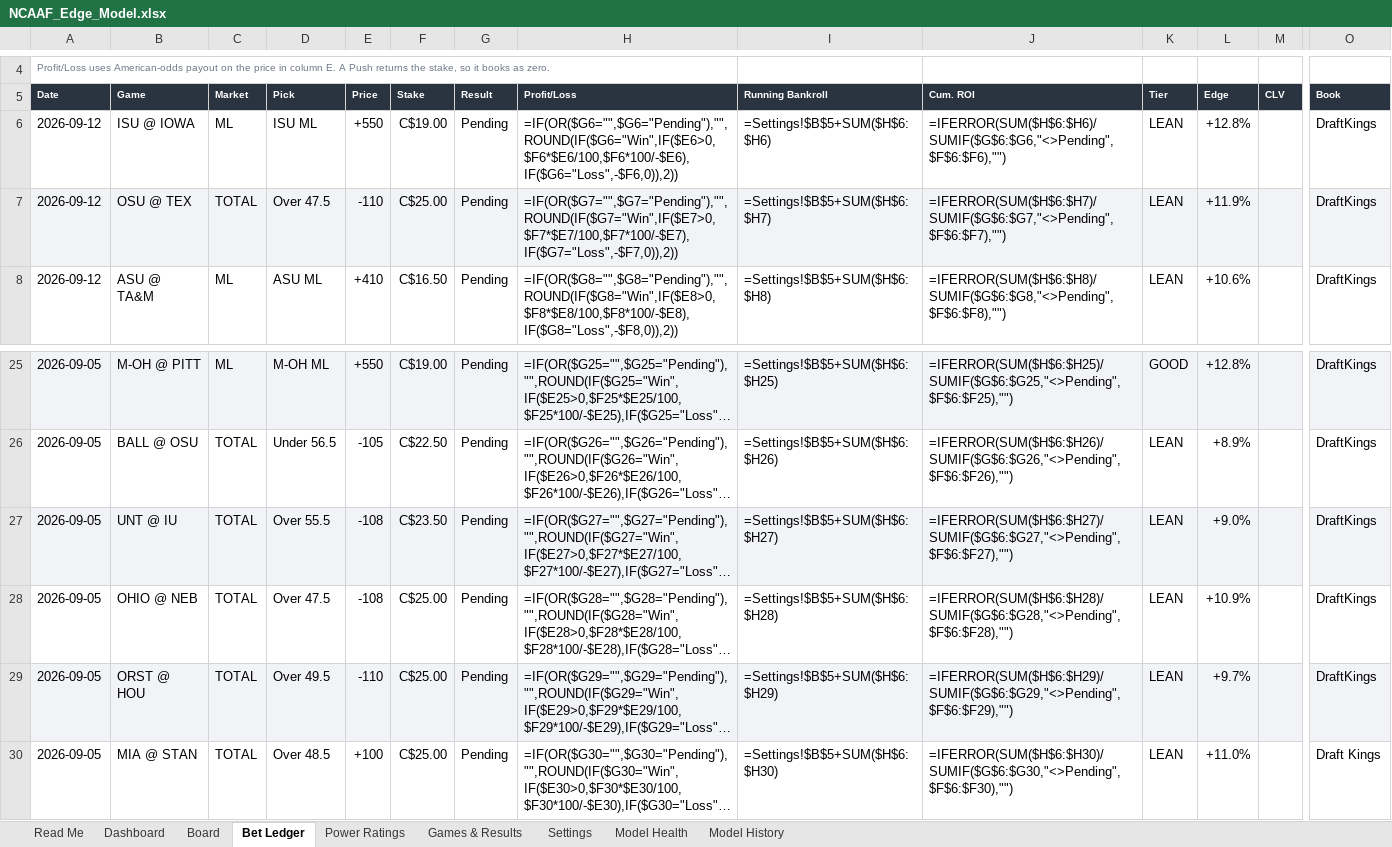
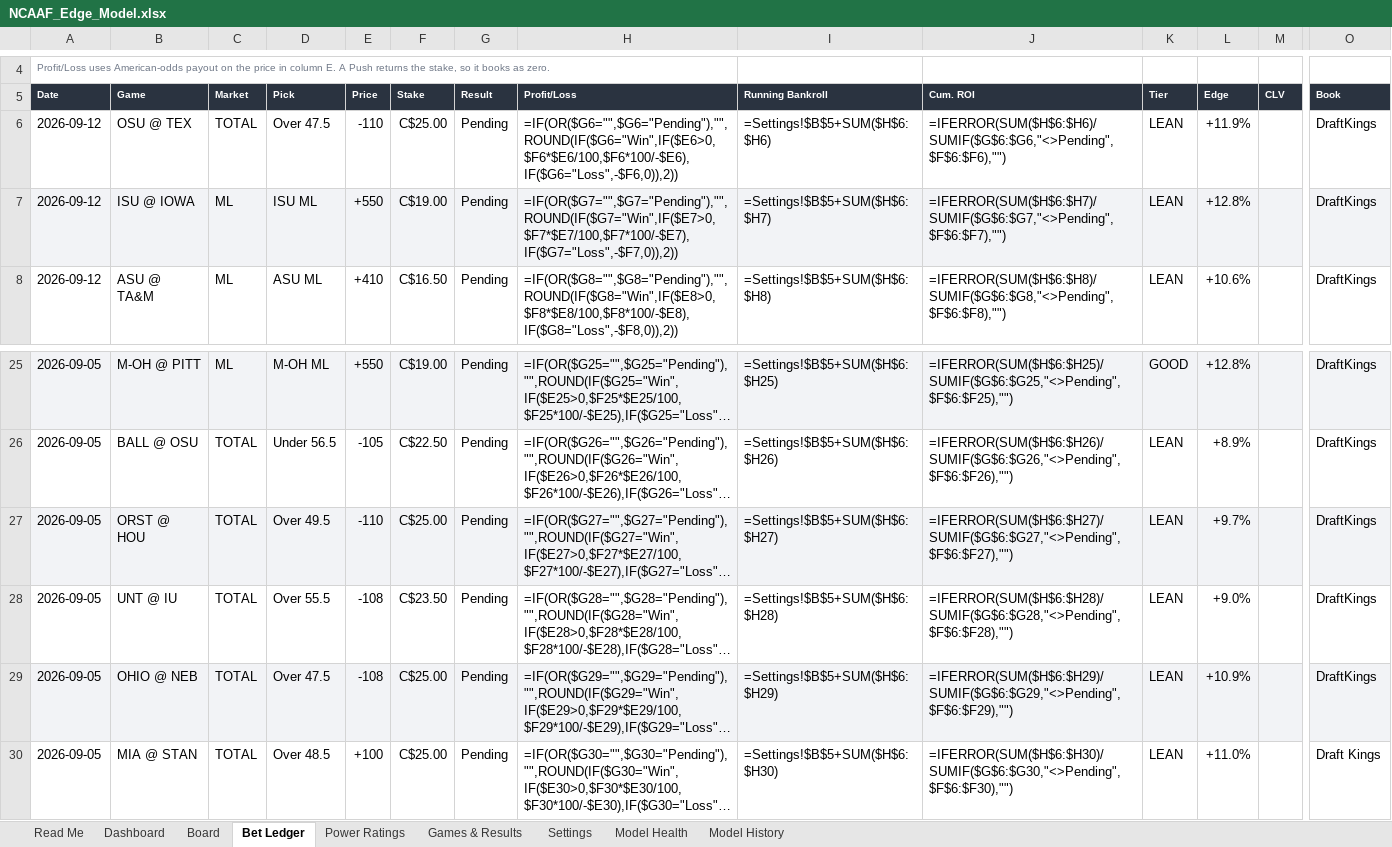
Before and after one commit to CHILLYCHILLY14/ncaaf-edge, an Excel workbook: NCAAF_Edge_Model.xlsx, sheet Bet Ledger, drawn as a sheet; only a part is shown, gaps mark what is left out; long unchanged cells end in …; values as stored, in another font and other column widths than the file's, no borders; formulas without a stored value are shown as written; removed rows and columns are numbered as before the commit, all else as after; rows hold the shown columns only; the diff covers the shown part only; the diff names each change by its address in the sheet, - before the commit and + after, or states it on an @@ line.

```diff
--- a/NCAAF_Edge_Model.xlsx (sheet Bet Ledger)
+++ b/NCAAF_Edge_Model.xlsx (sheet Bet Ledger)
-row 6: 2026-09-12 | ISU @ IOWA | ML | ISU ML | +550 | C$19.00 | Pending | =IF(OR($G6="",$G6="Pending"),"",ROUND(IF($G6="Win",IF($E6>0,$F6*$E6/100,$F6*100/-$E6),IF($G6="Loss",-$F6,0)),2)) | =Settings!$B$5+SUM($H$6:$H6) | =IFERROR(SUM($H$6:$H6)/SUMIF($G$6:$G6,"<>Pending",$F$6:$F6),"") | LEAN | +12.8% |  | DraftKings
-A6:O6 fill: #F2F3F6
+A6:O6 fill: none
-H6 (Profit/Loss): =IF(OR($G7="",$G7="Pending"),"",ROUND(IF($G7="Win",IF($E7>0,$F7*$E7/100,$F7*100/-$E7),IF($G7="Loss",-$F7,0)),2))
+H6 (Profit/Loss): =IF(OR($G6="",$G6="Pending"),"",ROUND(IF($G6="Win",IF($E6>0,$F6*$E6/100,$F6*100/-$E6),IF($G6="Loss",-$F6,0)),2))
-I6 (Running Bankroll): =Settings!$B$5+SUM($H$6:$H7)
+I6 (Running Bankroll): =Settings!$B$5+SUM($H$6:$H6)
-J6 (Cum. ROI): =IFERROR(SUM($H$6:$H7)/SUMIF($G$6:$G7,"<>Pending",$F$6:$F7),"")
+J6 (Cum. ROI): =IFERROR(SUM($H$6:$H6)/SUMIF($G$6:$G6,"<>Pending",$F$6:$F6),"")
+row 7: 2026-09-12 | ISU @ IOWA | ML | ISU ML | +550 | C$19.00 | Pending | =IF(OR($G7="",$G7="Pending"),"",ROUND(IF($G7="Win",IF($E7>0,$F7*$E7/100,$F7*100/-$E7),IF($G7="Loss",-$F7,0)),2)) | =Settings!$B$5+SUM($H$6:$H7) | =IFERROR(SUM($H$6:$H7)/SUMIF($G$6:$G7,"<>Pending",$F$6:$F7),"") | LEAN | +12.8% |  | DraftKings
-B27 (Game): UNT @ IU
+B27 (Game): ORST @ HOU
-D27 (Pick): Over 55.5
+D27 (Pick): Over 49.5
-E27 (Price): -108
+E27 (Price): -110
-F27 (Stake): C$23.50
+F27 (Stake): C$25.00
-L27 (Edge): +9.0%
+L27 (Edge): +9.7%
-B28 (Game): OHIO @ NEB
+B28 (Game): UNT @ IU
-D28 (Pick): Over 47.5
+D28 (Pick): Over 55.5
-F28 (Stake): C$25.00
+F28 (Stake): C$23.50
-L28 (Edge): +10.9%
+L28 (Edge): +9.0%
-B29 (Game): ORST @ HOU
+B29 (Game): OHIO @ NEB
-D29 (Pick): Over 49.5
+D29 (Pick): Over 47.5
-E29 (Price): -110
+E29 (Price): -108
-L29 (Edge): +9.7%
+L29 (Edge): +10.9%
```
Also changed, not shown: cell formats elsewhere in this sheet, sheet Board, sheet Games & Results, sheet Dashboard, sheet Read Me, 7 other files.
